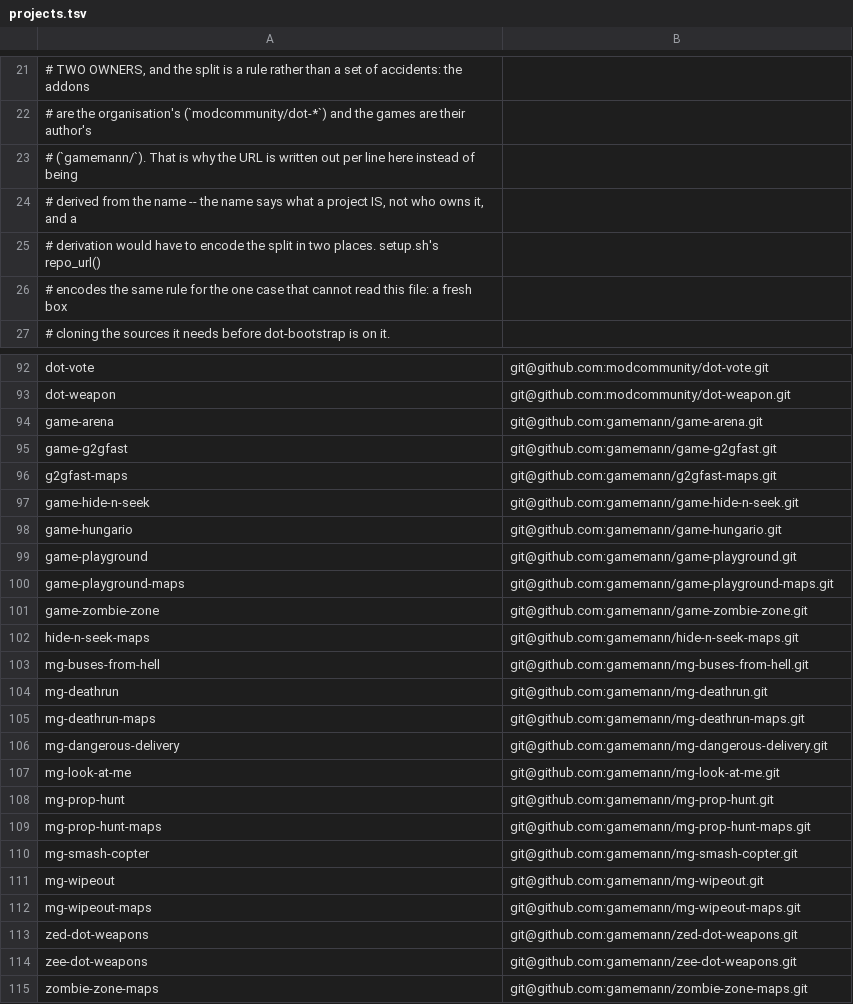
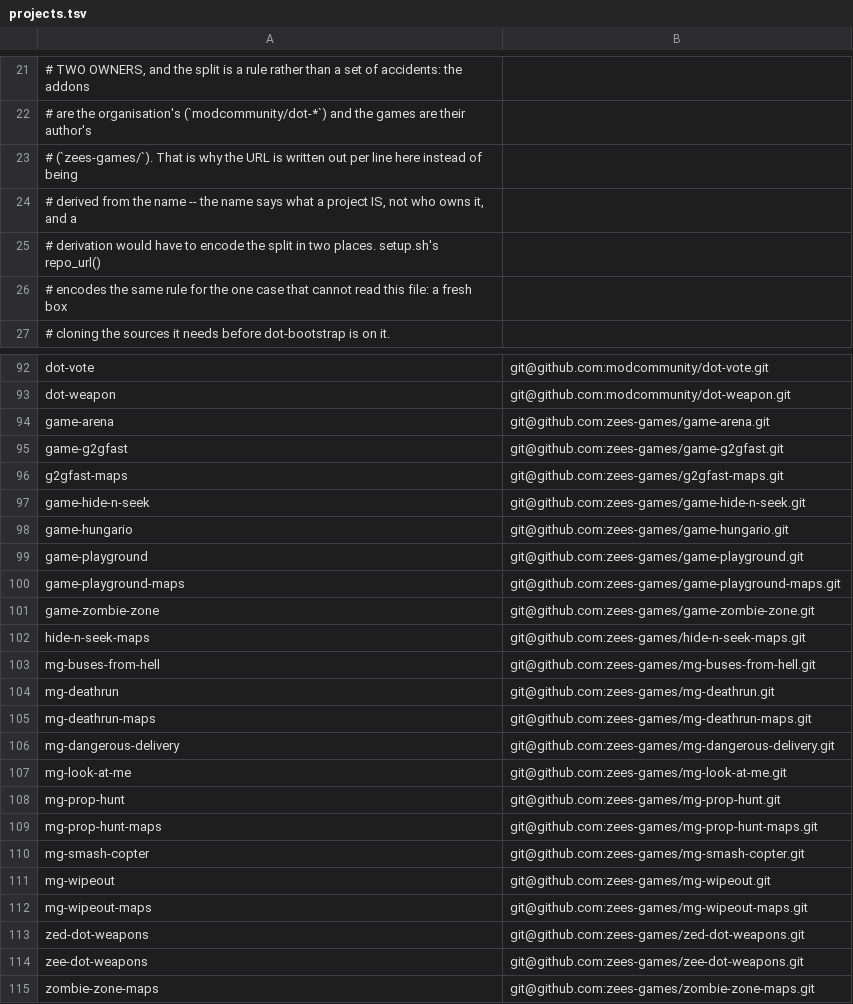
Before and after one commit to modcommunity/dot-bootstrap, a TSV file: projects.tsv, drawn as a sheet; only a part is shown, gaps mark what is left out.

```diff
--- a/projects.tsv
+++ b/projects.tsv
@@ -22,3 +22,3 @@
 # are the organisation's (`modcommunity/dot-*`) and the games are their author's
-# (`gamemann/`). That is why the URL is written out per line here instead of being
+# (`zees-games/`). That is why the URL is written out per line here instead of being
 # derived from the name -- the name says what a project IS, not who owns it, and a
@@ -93,23 +93,23 @@ dot-vote	git@github.com:modcommunity/dot-vote.git
 dot-weapon	git@github.com:modcommunity/dot-weapon.git
-game-arena	git@github.com:gamemann/game-arena.git
-game-g2gfast	git@github.com:gamemann/game-g2gfast.git
-g2gfast-maps	git@github.com:gamemann/g2gfast-maps.git
-game-hide-n-seek	git@github.com:gamemann/game-hide-n-seek.git
-game-hungario	git@github.com:gamemann/game-hungario.git
-game-playground	git@github.com:gamemann/game-playground.git
-game-playground-maps	git@github.com:gamemann/game-playground-maps.git
-game-zombie-zone	git@github.com:gamemann/game-zombie-zone.git
-hide-n-seek-maps	git@github.com:gamemann/hide-n-seek-maps.git
-mg-buses-from-hell	git@github.com:gamemann/mg-buses-from-hell.git
-mg-deathrun	git@github.com:gamemann/mg-deathrun.git
-mg-deathrun-maps	git@github.com:gamemann/mg-deathrun-maps.git
-mg-dangerous-delivery	git@github.com:gamemann/mg-dangerous-delivery.git
-mg-look-at-me	git@github.com:gamemann/mg-look-at-me.git
-mg-prop-hunt	git@github.com:gamemann/mg-prop-hunt.git
-mg-prop-hunt-maps	git@github.com:gamemann/mg-prop-hunt-maps.git
-mg-smash-copter	git@github.com:gamemann/mg-smash-copter.git
-mg-wipeout	git@github.com:gamemann/mg-wipeout.git
-mg-wipeout-maps	git@github.com:gamemann/mg-wipeout-maps.git
-zed-dot-weapons	git@github.com:gamemann/zed-dot-weapons.git
-zee-dot-weapons	git@github.com:gamemann/zee-dot-weapons.git
-zombie-zone-maps	git@github.com:gamemann/zombie-zone-maps.git
+game-arena	git@github.com:zees-games/game-arena.git
+game-g2gfast	git@github.com:zees-games/game-g2gfast.git
+g2gfast-maps	git@github.com:zees-games/g2gfast-maps.git
+game-hide-n-seek	git@github.com:zees-games/game-hide-n-seek.git
+game-hungario	git@github.com:zees-games/game-hungario.git
+game-playground	git@github.com:zees-games/game-playground.git
+game-playground-maps	git@github.com:zees-games/game-playground-maps.git
+game-zombie-zone	git@github.com:zees-games/game-zombie-zone.git
+hide-n-seek-maps	git@github.com:zees-games/hide-n-seek-maps.git
+mg-buses-from-hell	git@github.com:zees-games/mg-buses-from-hell.git
+mg-deathrun	git@github.com:zees-games/mg-deathrun.git
+mg-deathrun-maps	git@github.com:zees-games/mg-deathrun-maps.git
+mg-dangerous-delivery	git@github.com:zees-games/mg-dangerous-delivery.git
+mg-look-at-me	git@github.com:zees-games/mg-look-at-me.git
+mg-prop-hunt	git@github.com:zees-games/mg-prop-hunt.git
+mg-prop-hunt-maps	git@github.com:zees-games/mg-prop-hunt-maps.git
+mg-smash-copter	git@github.com:zees-games/mg-smash-copter.git
+mg-wipeout	git@github.com:zees-games/mg-wipeout.git
+mg-wipeout-maps	git@github.com:zees-games/mg-wipeout-maps.git
+zed-dot-weapons	git@github.com:zees-games/zed-dot-weapons.git
+zee-dot-weapons	git@github.com:zees-games/zee-dot-weapons.git
+zombie-zone-maps	git@github.com:zees-games/zombie-zone-maps.git
```
